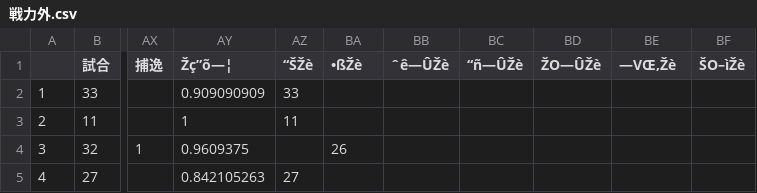
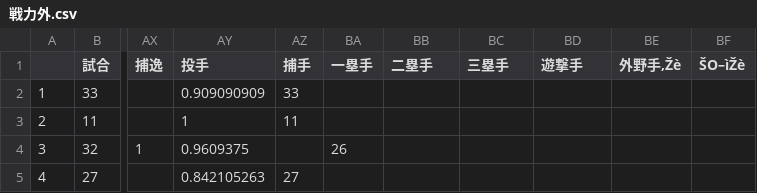
Before and after one commit to t203008/Designed-For-Assiginment, a CSV file: 戦力外.csv, drawn as a sheet; only a part is shown, gaps mark what is left out; the diff names each change by its address in the sheet, - before the commit and + after, or states it on an @@ line.

Commit message:
Update 戦力外.csv

```diff
--- a/戦力外.csv
+++ b/戦力外.csv
-AY1: Žç”õ—¦
+AY1: 投手
-AZ1: “ŠŽè
+AZ1: 捕手
-BA1: •ßŽè
+BA1: 一塁手
-BB1: ˆê—ÛŽè
+BB1: 二塁手
-BC1: “ñ—ÛŽè
+BC1: 三塁手
-BD1: ŽO—ÛŽè
+BD1: 遊撃手
-BE1: —VŒ‚Žè
+BE1: 外野手‚Žè
```
